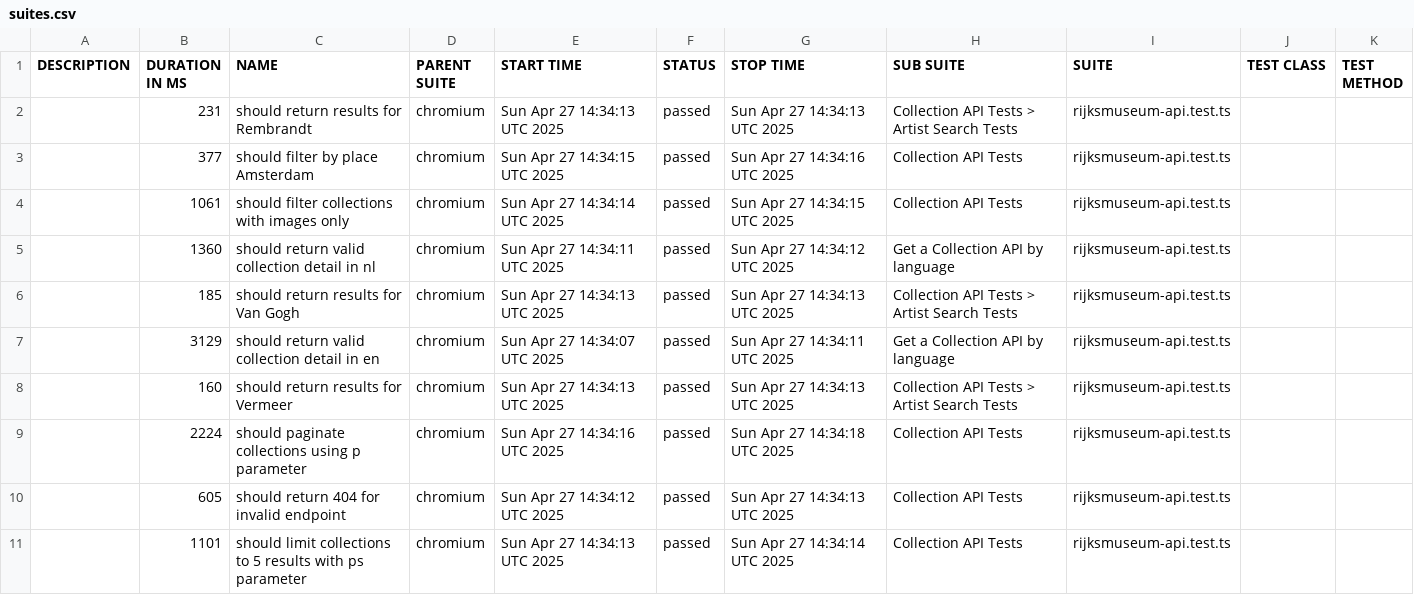
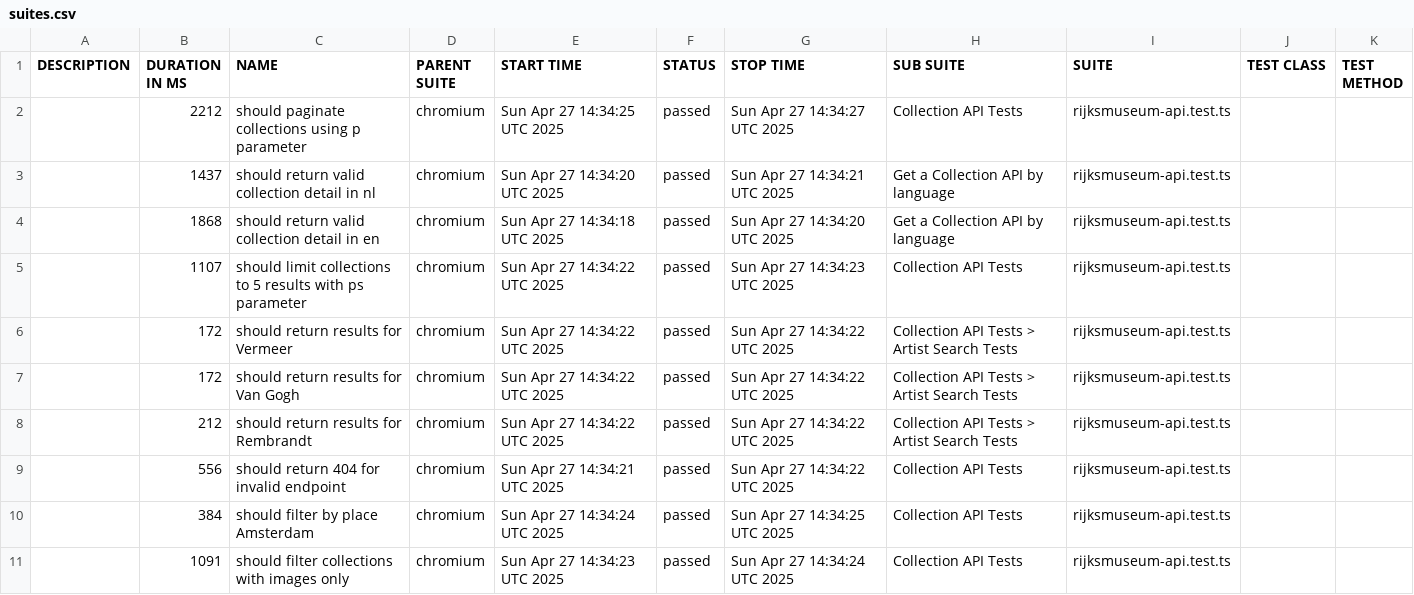
Before and after one commit to alikatircio/Rijksmuseum-API, a CSV file: data/suites.csv, drawn as a sheet.

```diff
--- a/data/suites.csv
+++ b/data/suites.csv
@@ -1,11 +1,11 @@
 "DESCRIPTION","DURATION IN MS","NAME","PARENT SUITE","START TIME","STATUS","STOP TIME","SUB SUITE","SUITE","TEST CLASS","TEST METHOD"
-"","231","should return results for Rembrandt","chromium","Sun Apr 27 14:34:13 UTC 2025","passed","Sun Apr 27 14:34:13 UTC 2025","Collection API Tests > Artist Search Tests","rijksmuseum-api.test.ts","",""
-"","377","should filter by place Amsterdam","chromium","Sun Apr 27 14:34:15 UTC 2025","passed","Sun Apr 27 14:34:16 UTC 2025","Collection API Tests","rijksmuseum-api.test.ts","",""
-"","1061","should filter collections with images only","chromium","Sun Apr 27 14:34:14 UTC 2025","passed","Sun Apr 27 14:34:15 UTC 2025","Collection API Tests","rijksmuseum-api.test.ts","",""
-"","1360","should return valid collection detail in nl","chromium","Sun Apr 27 14:34:11 UTC 2025","passed","Sun Apr 27 14:34:12 UTC 2025","Get a Collection API by language","rijksmuseum-api.test.ts","",""
-"","185","should return results for Van Gogh","chromium","Sun Apr 27 14:34:13 UTC 2025","passed","Sun Apr 27 14:34:13 UTC 2025","Collection API Tests > Artist Search Tests","rijksmuseum-api.test.ts","",""
-"","3129","should return valid collection detail in en","chromium","Sun Apr 27 14:34:07 UTC 2025","passed","Sun Apr 27 14:34:11 UTC 2025","Get a Collection API by language","rijksmuseum-api.test.ts","",""
-"","160","should return results for Vermeer","chromium","Sun Apr 27 14:34:13 UTC 2025","passed","Sun Apr 27 14:34:13 UTC 2025","Collection API Tests > Artist Search Tests","rijksmuseum-api.test.ts","",""
-"","2224","should paginate collections using p parameter","chromium","Sun Apr 27 14:34:16 UTC 2025","passed","Sun Apr 27 14:34:18 UTC 2025","Collection API Tests","rijksmuseum-api.test.ts","",""
-"","605","should return 404 for invalid endpoint","chromium","Sun Apr 27 14:34:12 UTC 2025","passed","Sun Apr 27 14:34:13 UTC 2025","Collection API Tests","rijksmuseum-api.test.ts","",""
-"","1101","should limit collections to 5 results with ps parameter","chromium","Sun Apr 27 14:34:13 UTC 2025","passed","Sun Apr 27 14:34:14 UTC 2025","Collection API Tests","rijksmuseum-api.test.ts","",""
+"","2212","should paginate collections using p parameter","chromium","Sun Apr 27 14:34:25 UTC 2025","passed","Sun Apr 27 14:34:27 UTC 2025","Collection API Tests","rijksmuseum-api.test.ts","",""
+"","1437","should return valid collection detail in nl","chromium","Sun Apr 27 14:34:20 UTC 2025","passed","Sun Apr 27 14:34:21 UTC 2025","Get a Collection API by language","rijksmuseum-api.test.ts","",""
+"","1868","should return valid collection detail in en","chromium","Sun Apr 27 14:34:18 UTC 2025","passed","Sun Apr 27 14:34:20 UTC 2025","Get a Collection API by language","rijksmuseum-api.test.ts","",""
+"","1107","should limit collections to 5 results with ps parameter","chromium","Sun Apr 27 14:34:22 UTC 2025","passed","Sun Apr 27 14:34:23 UTC 2025","Collection API Tests","rijksmuseum-api.test.ts","",""
+"","172","should return results for Vermeer","chromium","Sun Apr 27 14:34:22 UTC 2025","passed","Sun Apr 27 14:34:22 UTC 2025","Collection API Tests > Artist Search Tests","rijksmuseum-api.test.ts","",""
+"","172","should return results for Van Gogh","chromium","Sun Apr 27 14:34:22 UTC 2025","passed","Sun Apr 27 14:34:22 UTC 2025","Collection API Tests > Artist Search Tests","rijksmuseum-api.test.ts","",""
+"","212","should return results for Rembrandt","chromium","Sun Apr 27 14:34:22 UTC 2025","passed","Sun Apr 27 14:34:22 UTC 2025","Collection API Tests > Artist Search Tests","rijksmuseum-api.test.ts","",""
+"","556","should return 404 for invalid endpoint","chromium","Sun Apr 27 14:34:21 UTC 2025","passed","Sun Apr 27 14:34:22 UTC 2025","Collection API Tests","rijksmuseum-api.test.ts","",""
+"","384","should filter by place Amsterdam","chromium","Sun Apr 27 14:34:24 UTC 2025","passed","Sun Apr 27 14:34:25 UTC 2025","Collection API Tests","rijksmuseum-api.test.ts","",""
+"","1091","should filter collections with images only","chromium","Sun Apr 27 14:34:23 UTC 2025","passed","Sun Apr 27 14:34:24 UTC 2025","Collection API Tests","rijksmuseum-api.test.ts","",""
```
Also changed, not shown: 34 other files.
